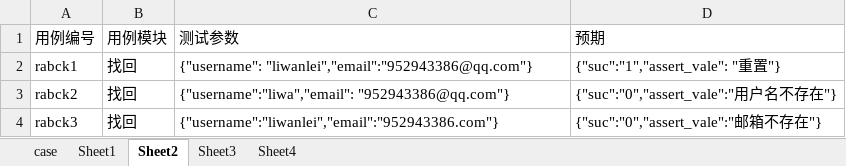
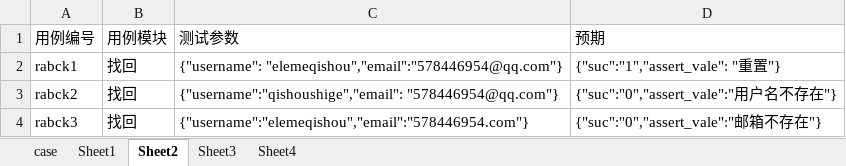
Before and after one commit to shige666hello/autoTest, an Excel workbook: data/case.xlsx, sheet Sheet2, drawn as a sheet; values as stored, in another font and other column widths than the file's, no borders; the diff names each change by its address in the sheet, - before the commit and + after, or states it on an @@ line.

```diff
--- a/data/case.xlsx (sheet Sheet2)
+++ b/data/case.xlsx (sheet Sheet2)
-C2 (测试参数): {"username": "liwanlei","email":"952943386@qq.com"}
+C2 (测试参数): {"username": "elemeqishou","email":"578446954@qq.com"}
-C3 (测试参数): {"username":"liwa","email": "952943386@qq.com"}
+C3 (测试参数): {"username":"qishoushige","email": "578446954@qq.com"}
-C4 (测试参数): {"username":"liwanlei","email":"952943386.com"}
+C4 (测试参数): {"username":"elemeqishou","email":"578446954.com"}
```
Also changed, not shown: sheet Sheet3, sheet Sheet1, sheet case, 16 other files.
